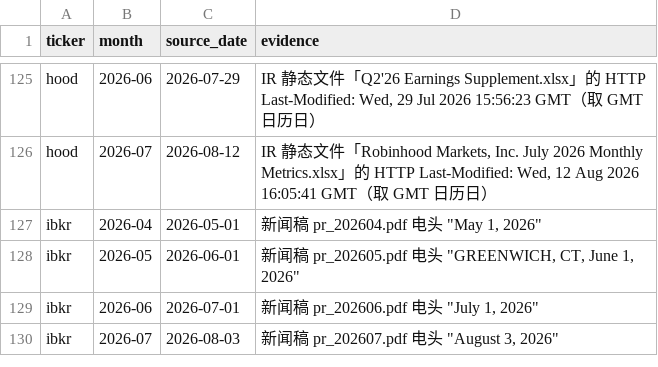
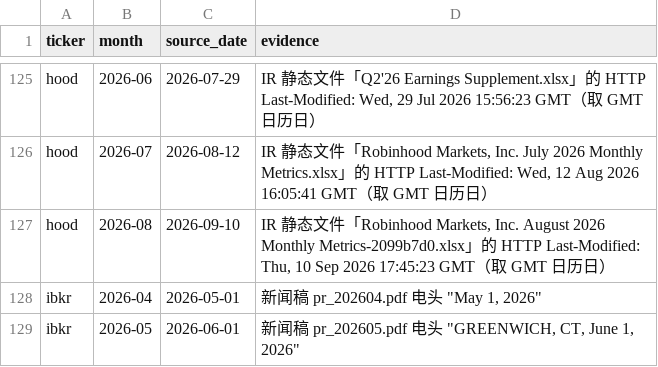
Before and after one commit to hzhan7/Monthly-OP-Dashboards, a CSV file: series/source_dates.csv, drawn as a sheet; only a part is shown, gaps mark what is left out; the shorter side is filled out with more unchanged rows; the diff names each change by its address in the sheet, - before the commit and + after, or states it on an @@ line.

Commit message:
更新数据: hood 2026-08

```diff
--- a/series/source_dates.csv
+++ b/series/source_dates.csv
+row 127: hood | 2026-08 | 2026-09-10 | IR 静态文件「Robinhood Markets, Inc. August 2026 Monthly Metrics-2099b7d0.xlsx」的 HTTP Last-Modified: Thu, 10 Sep 2026 17:45:23 GMT（取 GMT 日历日）
```
Also changed, not shown: series/hood.csv, 3 other files.
